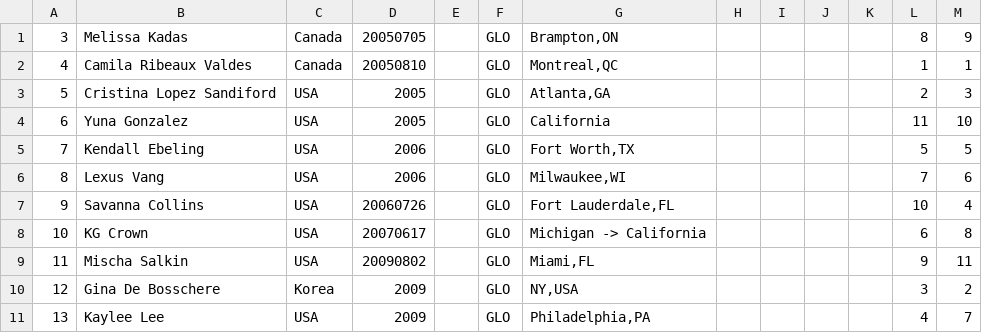
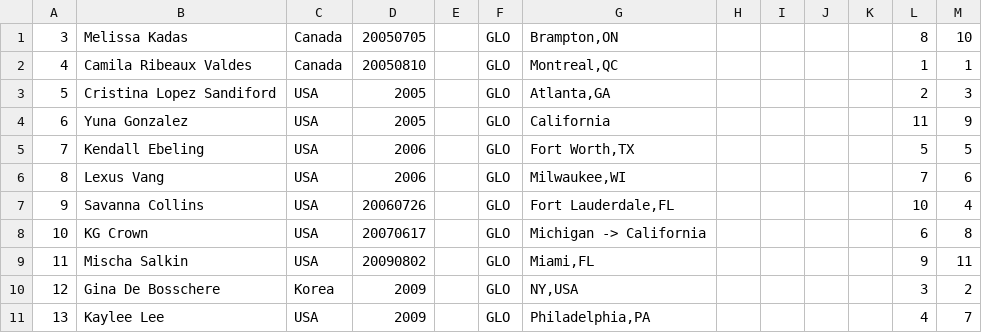
Before and after one commit to peachysloth/a2k, a CSV file: trainee_info.en.csv, drawn as a sheet.

Commit message:
Update trainee_info.en.csv
eliminate melissa

```diff
--- a/trainee_info.en.csv
+++ b/trainee_info.en.csv
@@ -1,5 +1,5 @@
-"3","Melissa Kadas","Canada","20050705",,"GLO","Brampton,ON",,,,,8,9
+"3","Melissa Kadas","Canada","20050705",,"GLO","Brampton,ON",,,,,8,10
 "4","Camila Ribeaux Valdes","Canada","20050810",,"GLO","Montreal,QC",,,,,1,1
 "5","Cristina Lopez Sandiford","USA","2005",,"GLO","Atlanta,GA",,,,,2,3
-"6","Yuna Gonzalez","USA","2005",,"GLO","California",,,,,11,10
+"6","Yuna Gonzalez","USA","2005",,"GLO","California",,,,,11,9
 "7","Kendall Ebeling","USA","2006",,"GLO","Fort Worth,TX",,,,,5,5
```
